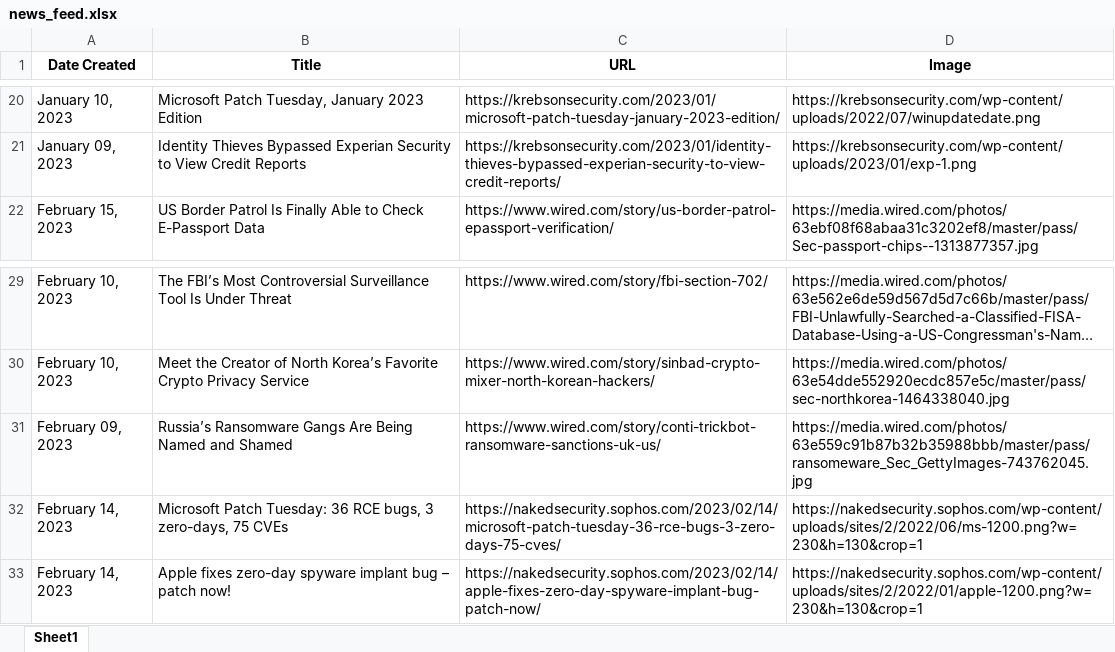
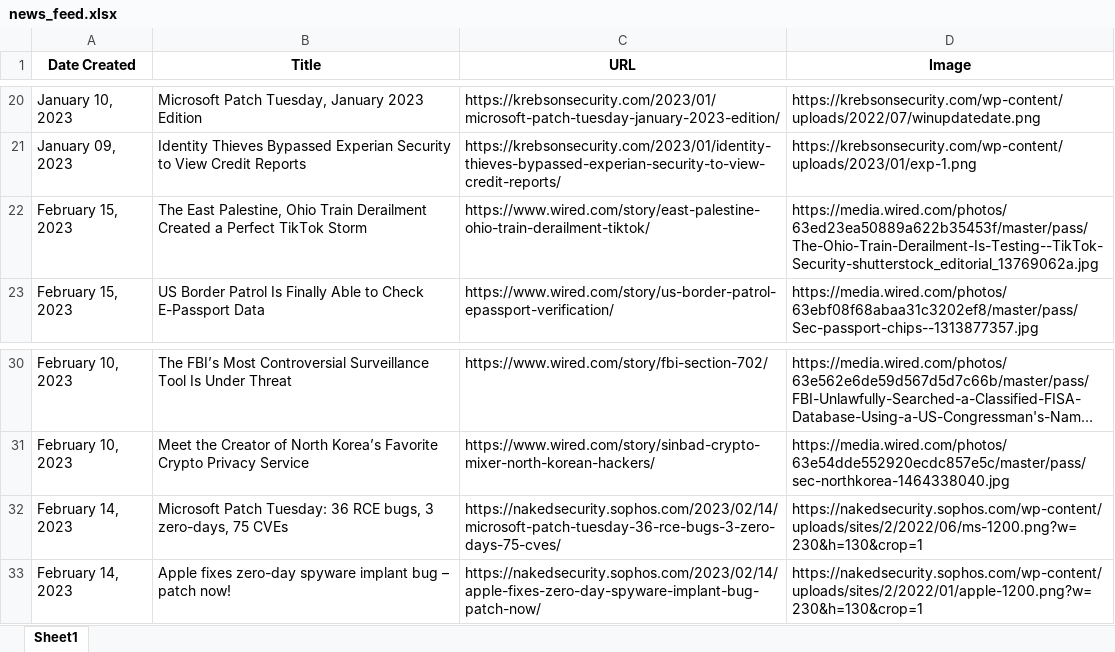
Before and after one commit to thecyberbytes/thecyberbytes.github.io, an Excel workbook: cyber_web/excels/news_feed.xlsx, sheet Sheet1, drawn as a sheet; only a part is shown, gaps mark what is left out; long unchanged cells end in …; values as stored, in another font and other column widths than the file's, no borders; removed rows and columns are numbered as before the commit, all else as after; the diff names each change by its address in the sheet, - before the commit and + after, or states it on an @@ line.

```diff
--- a/cyber_web/excels/news_feed.xlsx (sheet Sheet1)
+++ b/cyber_web/excels/news_feed.xlsx (sheet Sheet1)
+row 22: February 15, 2023 | The East Palestine, Ohio Train Derailment Created a Perfect TikTok Storm | https://www.wired.com/story/east-palestine-ohio-train-derailment-tiktok/ | https://media.wired.com/photos/63ed23ea50889a622b35453f/master/pass/The-Ohio-Train-Derailment-Is-Testing--TikTok-Security-shutterstock_editorial_13769062a.jpg
-row 31: February 09, 2023 | Russia’s Ransomware Gangs Are Being Named and Shamed | https://www.wired.com/story/conti-trickbot-ransomware-sanctions-uk-us/ | https://media.wired.com/photos/63e559c91b87b32b35988bbb/master/pass/ransomeware_Sec_GettyImages-743762045.jpg
```
Also changed, not shown: cyber_web/excels/blog_feed.xlsx, cyber_web/excels/news_categorized.xlsx, 26 other files.
